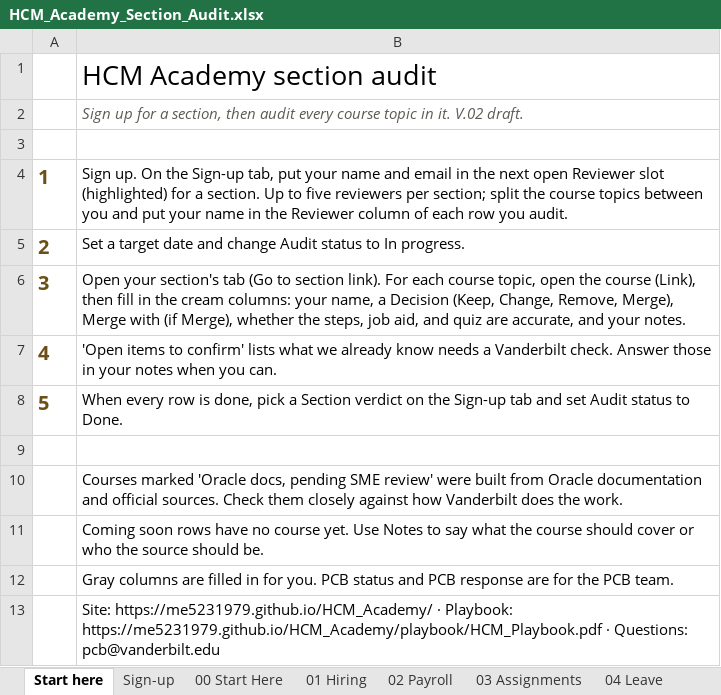
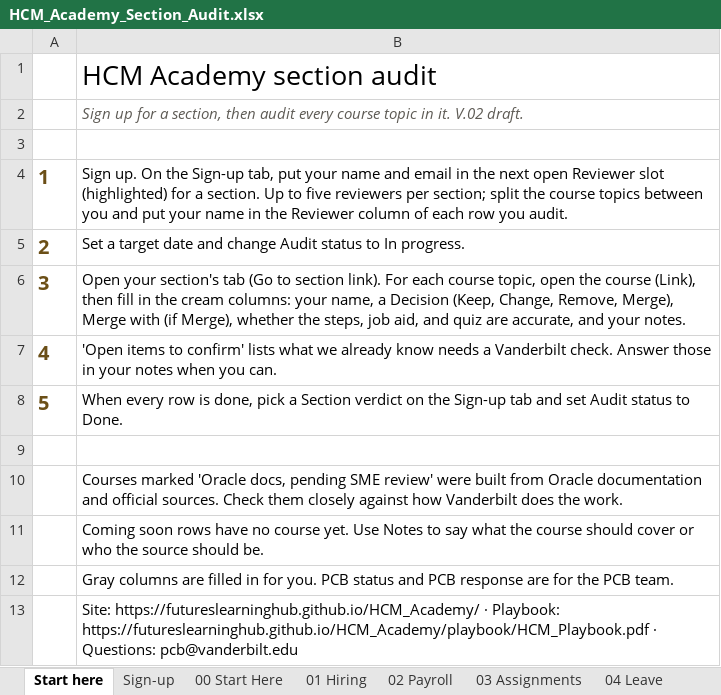
Before and after one commit to FuturesLearningHub/HCM_Academy, an Excel workbook: docs/HCM_Academy_Section_Audit.xlsx, sheet Start here, drawn as a sheet; values as stored, in another font and other column widths than the file's, no borders; the diff names each change by its address in the sheet, - before the commit and + after, or states it on an @@ line.

```diff
--- a/docs/HCM_Academy_Section_Audit.xlsx (sheet Start here)
+++ b/docs/HCM_Academy_Section_Audit.xlsx (sheet Start here)
-B13: Site: https://me5231979.github.io/HCM_Academy/ · Playbook: https://me5231979.github.io/HCM_Academy/playbook/HCM_Playbook.pdf · Questions:…
+B13: Site: https://futureslearninghub.github.io/HCM_Academy/ · Playbook: https://futureslearninghub.github.io/HCM_Academy/playbook/HCM_Playbook.pdf · Questions:…
```
Also changed, not shown: sheet 02 Payroll, docs/HCM_Academy_QA_Review.xlsx, 10 other files.
